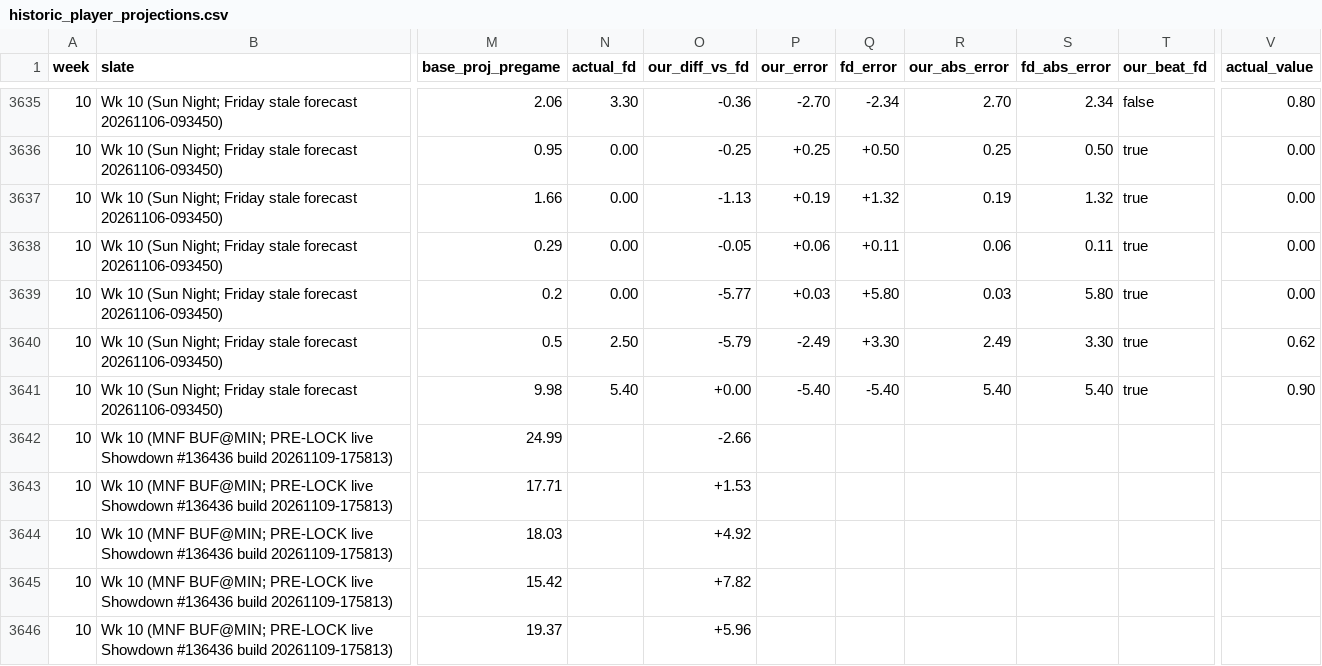
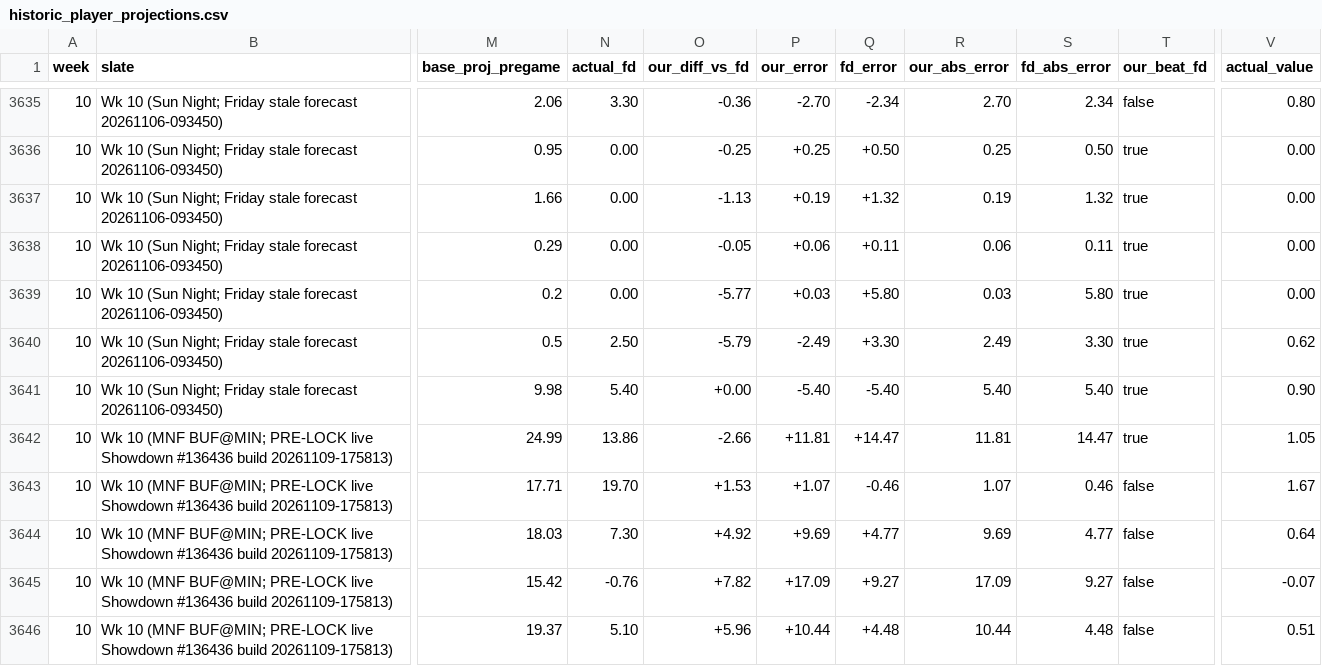
Before and after one commit to wtsarnow/fd-player-board, a CSV file: data/historic_player_projections.csv, drawn as a sheet; only a part is shown, gaps mark what is left out; the diff covers the shown part only; the diff names each change by its address in the sheet, - before the commit and + after, or states it on an @@ line.

Commit message:
Post-MNF BUF@MIN actuals build 20261110-004235

```diff
--- a/data/historic_player_projections.csv
+++ b/data/historic_player_projections.csv
-N3642 (actual_fd): (empty)
+N3642 (actual_fd): 13.86
-P3642 (our_error): (empty)
+P3642 (our_error): +11.81
-Q3642 (fd_error): (empty)
+Q3642 (fd_error): +14.47
-R3642 (our_abs_error): (empty)
+R3642 (our_abs_error): 11.81
-S3642 (fd_abs_error): (empty)
+S3642 (fd_abs_error): 14.47
-T3642 (our_beat_fd): (empty)
+T3642 (our_beat_fd): true
-V3642 (actual_value): (empty)
+V3642 (actual_value): 1.05
-N3643 (actual_fd): (empty)
+N3643 (actual_fd): 19.70
-P3643 (our_error): (empty)
+P3643 (our_error): +1.07
-Q3643 (fd_error): (empty)
+Q3643 (fd_error): -0.46
-R3643 (our_abs_error): (empty)
+R3643 (our_abs_error): 1.07
-S3643 (fd_abs_error): (empty)
+S3643 (fd_abs_error): 0.46
-T3643:T3646 (our_beat_fd): (empty)
+T3643:T3646 (our_beat_fd): false
-V3643 (actual_value): (empty)
+V3643 (actual_value): 1.67
-N3644 (actual_fd): (empty)
+N3644 (actual_fd): 7.30
-P3644 (our_error): (empty)
+P3644 (our_error): +9.69
-Q3644 (fd_error): (empty)
+Q3644 (fd_error): +4.77
-R3644 (our_abs_error): (empty)
+R3644 (our_abs_error): 9.69
-S3644 (fd_abs_error): (empty)
+S3644 (fd_abs_error): 4.77
-V3644 (actual_value): (empty)
+V3644 (actual_value): 0.64
-N3645 (actual_fd): (empty)
+N3645 (actual_fd): -0.76
-P3645 (our_error): (empty)
+P3645 (our_error): +17.09
-Q3645 (fd_error): (empty)
+Q3645 (fd_error): +9.27
-R3645 (our_abs_error): (empty)
+R3645 (our_abs_error): 17.09
-S3645 (fd_abs_error): (empty)
+S3645 (fd_abs_error): 9.27
-V3645 (actual_value): (empty)
+V3645 (actual_value): -0.07
-N3646 (actual_fd): (empty)
+N3646 (actual_fd): 5.10
-P3646 (our_error): (empty)
+P3646 (our_error): +10.44
-Q3646 (fd_error): (empty)
+Q3646 (fd_error): +4.48
-R3646 (our_abs_error): (empty)
+R3646 (our_abs_error): 10.44
-S3646 (fd_abs_error): (empty)
+S3646 (fd_abs_error): 4.48
-V3646 (actual_value): (empty)
+V3646 (actual_value): 0.51
```
Also changed, not shown: 154 edited cells elsewhere in this file, data/historic_position_summary.csv, data/historic_weekly_summary.csv, 1 other file.
